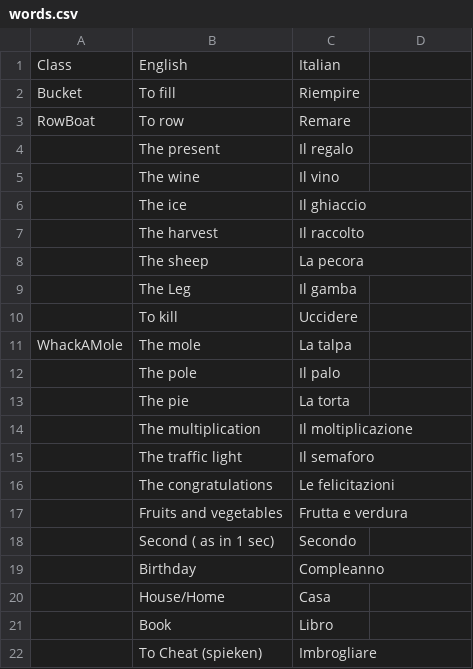
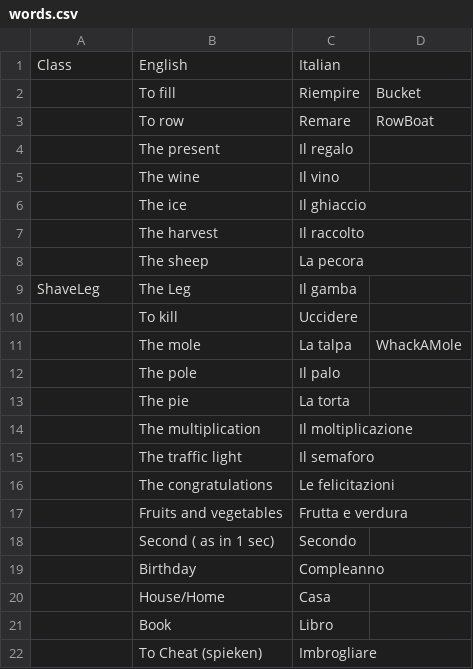
Before and after one commit to Kaj0Wortel/LearningGame, a CSV file: data/words.csv, drawn as a sheet; the diff names each change by its address in the sheet, - before the commit and + after, or states it on an @@ line.

```diff
--- a/data/words.csv
+++ b/data/words.csv
-A2: Bucket
+A2: (empty)
-D2: (empty)
+D2: Bucket
-A3: RowBoat
+A3: (empty)
-D3: (empty)
+D3: RowBoat
-A9: (empty)
+A9: ShaveLeg
-A11: WhackAMole
+A11: (empty)
-D11: (empty)
+D11: WhackAMole
```
Also changed, not shown: 3 other files.
